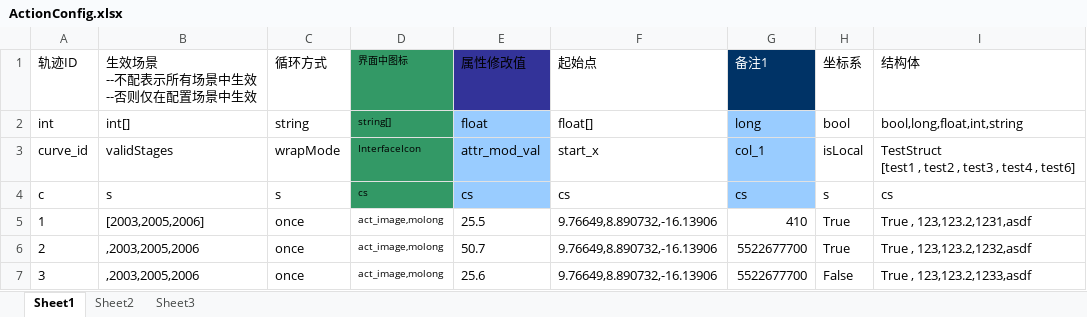
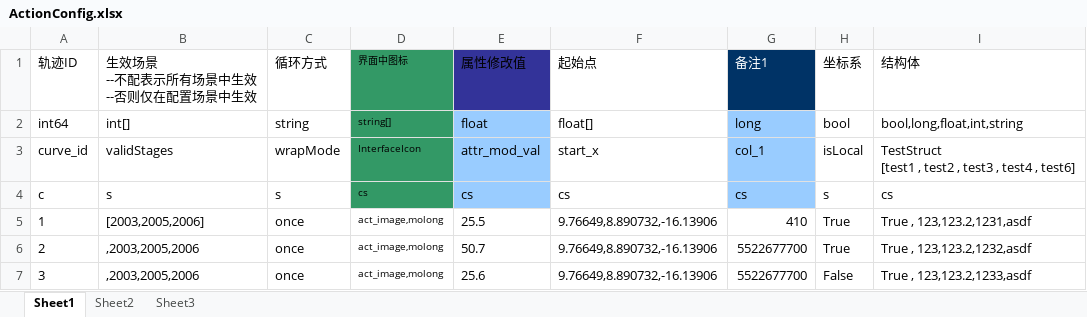
Before and after one commit to woopengcheng/GameLib, an Excel workbook: Tools/bin/GeneratorCSV/xls_config/ActionConfig.xlsx, sheet Sheet1, drawn as a sheet; only a part is shown; values as stored, in another font and other column widths than the file's, no borders; the diff names each change by its address in the sheet, - before the commit and + after, or states it on an @@ line.

```diff
--- a/Tools/bin/GeneratorCSV/xls_config/ActionConfig.xlsx (sheet Sheet1)
+++ b/Tools/bin/GeneratorCSV/xls_config/ActionConfig.xlsx (sheet Sheet1)
-A2 (轨迹ID): int
+A2 (轨迹ID): int64
```
Also changed, not shown: Tools/bin/GeneratorCSV/xls_config/ActivityConfig.xlsx, 21 other files.
